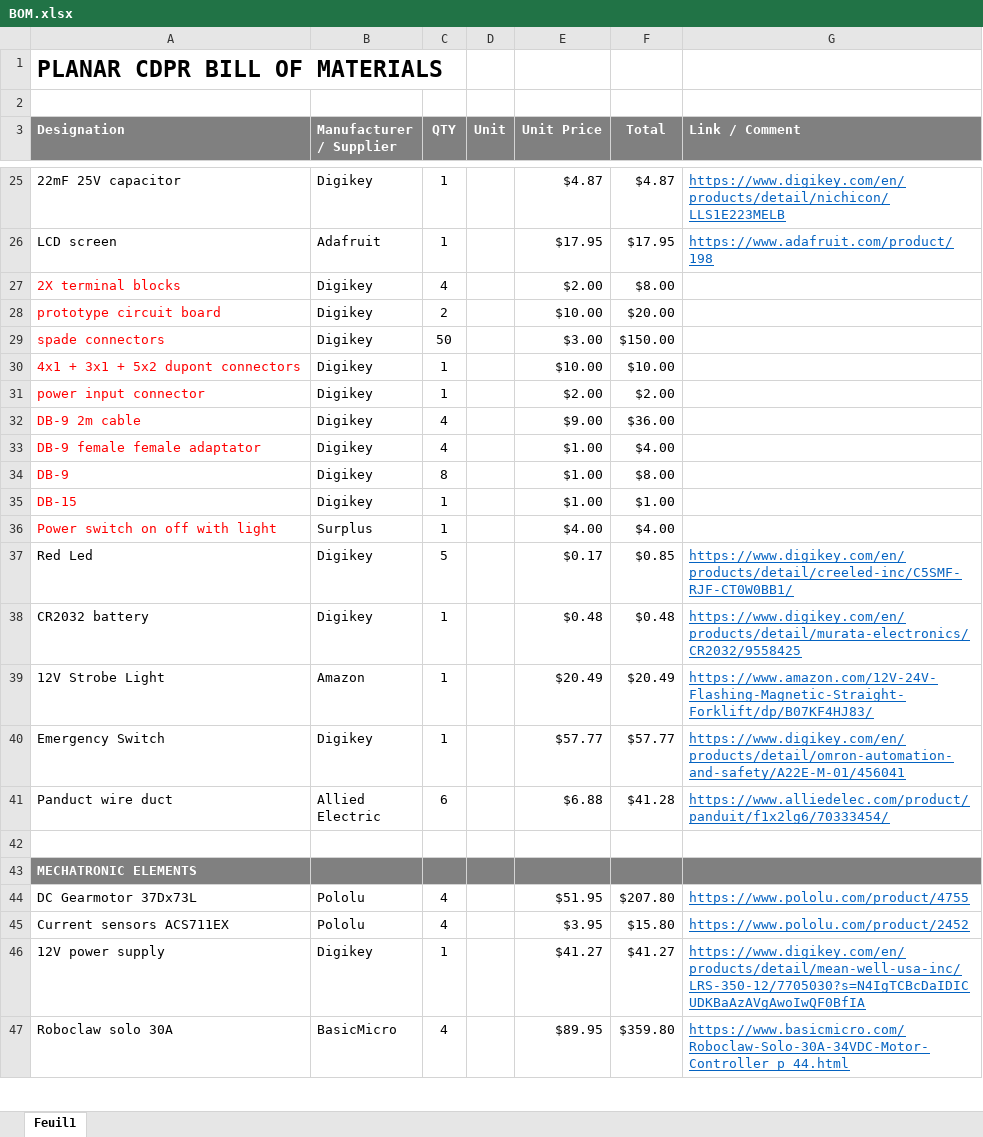
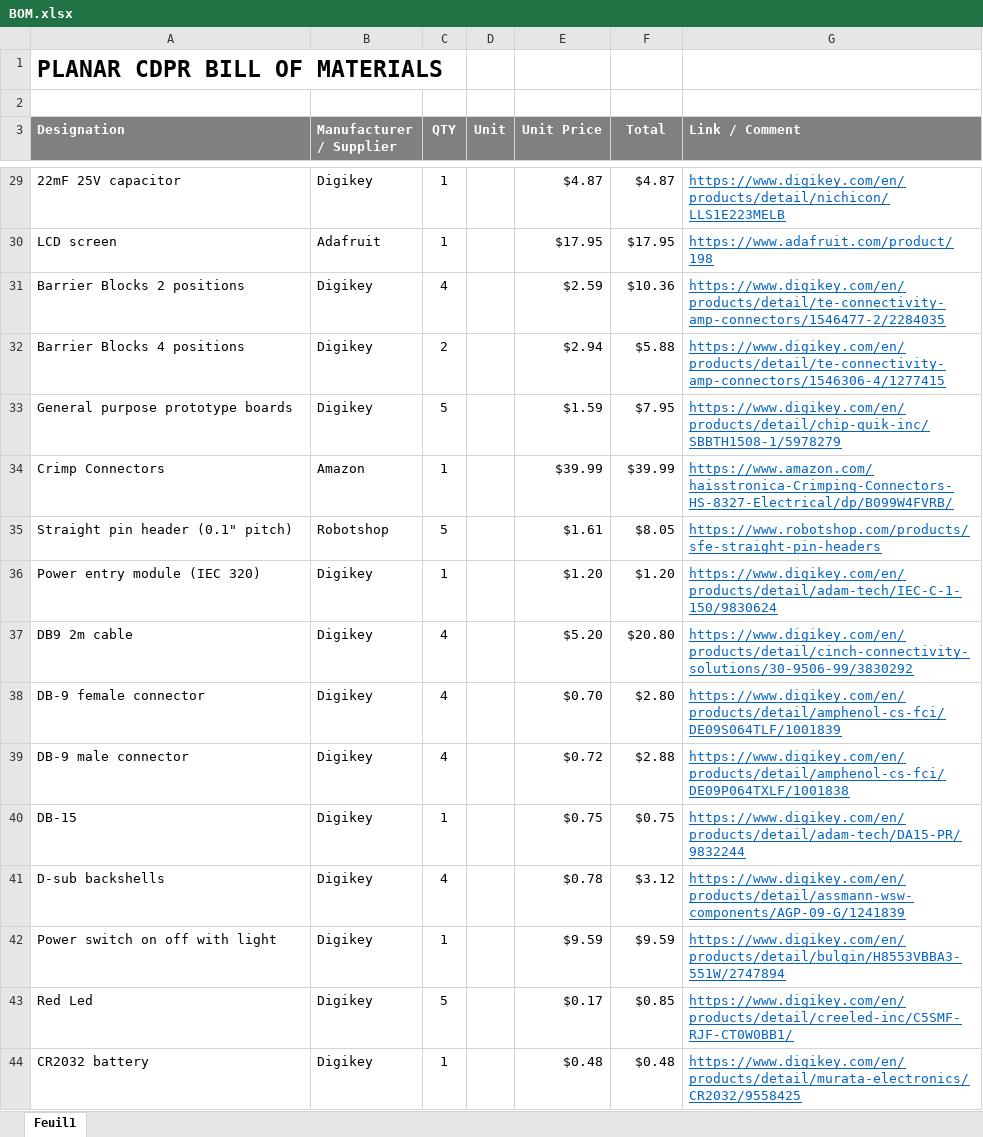
Before and after one commit to LionelBirglen/OpenSourcePlanarCableRobot, an Excel workbook: BOM.xlsx, sheet Feuil1, drawn as a sheet; only a part is shown, gaps mark what is left out; the shorter side is filled out with more unchanged rows; values as stored, in another font and other column widths than the file's, no borders; removed rows and columns are numbered as before the commit, all else as after; the diff covers the shown part only; the diff names each change by its address in the sheet, - before the commit and + after, or states it on an @@ line.

Commit message:
Add files via upload
Added v1.0 of BOM

```diff
--- a/BOM.xlsx (sheet Feuil1)
+++ b/BOM.xlsx (sheet Feuil1)
-row 27: 2X terminal blocks | Digikey | 4 |  | $2.00 | $8.00
-row 28: prototype circuit board | Digikey | 2 |  | $10.00 | $20.00
-row 29: spade connectors | Digikey | 50 |  | $3.00 | $150.00
-row 30: 4x1 + 3x1 + 5x2 dupont connectors | Digikey | 1 |  | $10.00 | $10.00
-row 31: power input connector | Digikey | 1 |  | $2.00 | $2.00
-row 32: DB-9 2m cable | Digikey | 4 |  | $9.00 | $36.00
-row 33: DB-9 female female adaptator | Digikey | 4 |  | $1.00 | $4.00
-row 34: DB-9 | Digikey | 8 |  | $1.00 | $8.00
+row 31: Barrier Blocks 2 positions | Digikey | 4 |  | $2.59 | $10.36 | https://www.digikey.com/en/products/detail/te-connectivity-amp-connectors/1546477-2/2284035
+row 32: Barrier Blocks 4 positions | Digikey | 2 |  | $2.94 | $5.88 | https://www.digikey.com/en/products/detail/te-connectivity-amp-connectors/1546306-4/1277415
+row 33: General purpose prototype boards | Digikey | 5 |  | $1.59 | $7.95 | https://www.digikey.com/en/products/detail/chip-quik-inc/SBBTH1508-1/5978279
+row 34: Crimp Connectors | Amazon | 1 |  | $39.99 | $39.99 | https://www.amazon.com/haisstronica-Crimping-Connectors-HS-8327-Electrical/dp/B099W4FVRB/
+row 35: Straight pin header (0.1" pitch) | Robotshop | 5 |  | $1.61 | $8.05 | https://www.robotshop.com/products/sfe-straight-pin-headers
+row 36: Power entry module (IEC 320) | Digikey | 1 |  | $1.20 | $1.20 | https://www.digikey.com/en/products/detail/adam-tech/IEC-C-1-150/9830624
+row 37: DB9 2m cable | Digikey | 4 |  | $5.20 | $20.80 | https://www.digikey.com/en/products/detail/cinch-connectivity-solutions/30-9506-99/3830292
+row 38: DB-9 female connector | Digikey | 4 |  | $0.70 | $2.80 | https://www.digikey.com/en/products/detail/amphenol-cs-fci/DE09S064TLF/1001839
+row 39: DB-9 male connector | Digikey | 4 |  | $0.72 | $2.88 | https://www.digikey.com/en/products/detail/amphenol-cs-fci/DE09P064TXLF/1001838
-A40 text colour: #FF0000
+A40 text colour: black
-E40 (Unit Price): $1.00
+E40 (Unit Price): $0.75
-F40 (Total): $1.00
+F40 (Total): $0.75
-G40 (Link / Comment): (empty)
+G40 (Link / Comment): https://www.digikey.com/en/products/detail/adam-tech/DA15-PR/9832244
+row 41: D-sub backshells | Digikey | 4 |  | $0.78 | $3.12 | https://www.digikey.com/en/products/detail/assmann-wsw-components/AGP-09-G/1241839
-A42 text colour: #FF0000
+A42 text colour: black
-B42 (Manufacturer / Supplier): Surplus
+B42 (Manufacturer / Supplier): Digikey
-E42 (Unit Price): $4.00
+E42 (Unit Price): $9.59
-F42 (Total): $4.00
+F42 (Total): $9.59
-G42 (Link / Comment): (empty)
+G42 (Link / Comment): https://www.digikey.com/en/products/detail/bulgin/H8553VBBA3-551W/2747894
```
Also changed, not shown: 28 added rows, 1 removed row, 20 edited cells and cell formats elsewhere in this sheet, formulas that keep their value.
